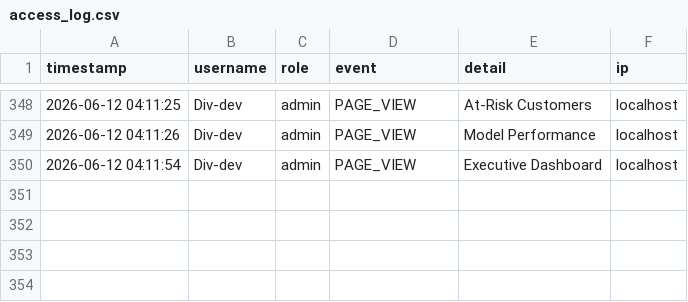
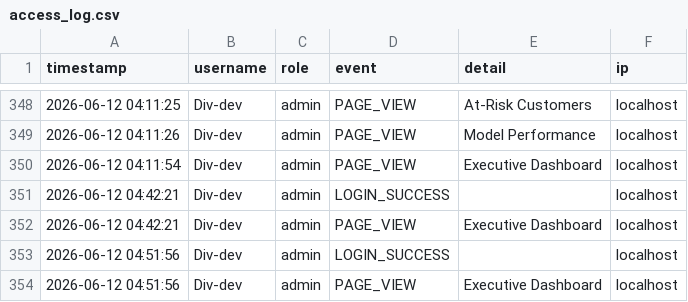
Before and after one commit to Divyesh-Dev/Talco_churn_pipeline_Project, a CSV file: logs/access_log.csv, drawn as a sheet; only a part is shown, gaps mark what is left out.

Commit message:
Final- with timestamp fix

```diff
--- a/logs/access_log.csv
+++ b/logs/access_log.csv
@@ -350 +350,5 @@ timestamp,username,role,event,detail,ip
 2026-06-12 04:11:54,Div-dev,admin,PAGE_VIEW,Executive Dashboard,localhost
+2026-06-12 04:42:21,Div-dev,admin,LOGIN_SUCCESS,,localhost
+2026-06-12 04:42:21,Div-dev,admin,PAGE_VIEW,Executive Dashboard,localhost
+2026-06-12 04:51:56,Div-dev,admin,LOGIN_SUCCESS,,localhost
+2026-06-12 04:51:56,Div-dev,admin,PAGE_VIEW,Executive Dashboard,localhost
```
Also changed, not shown: 2 other files.
